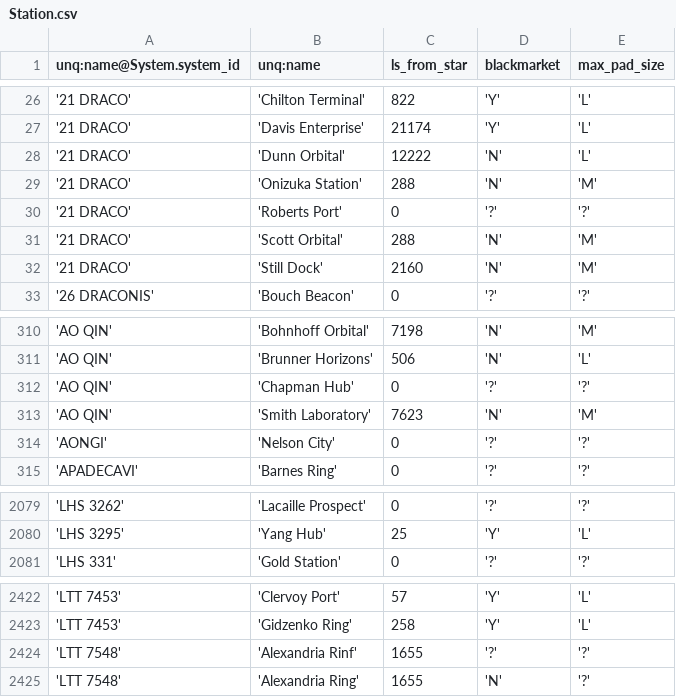
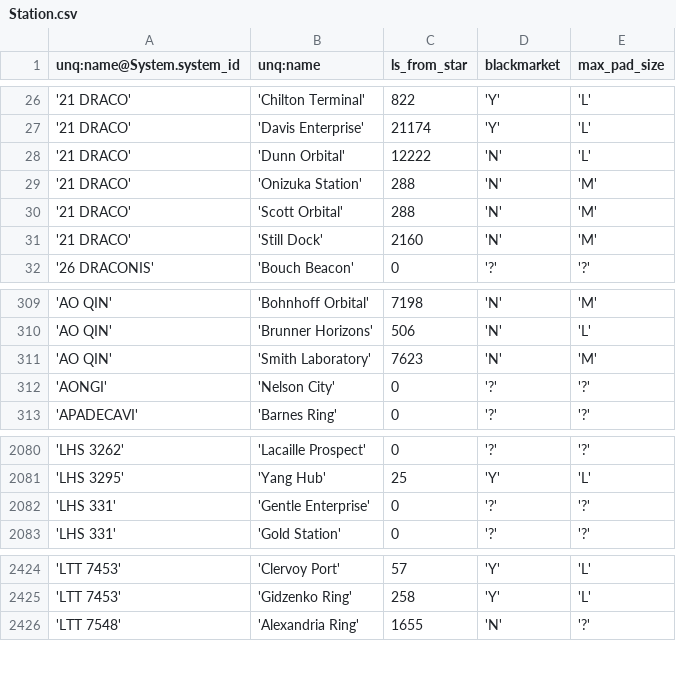
Before and after one commit to eyeonus/Trade-Dangerous, a CSV file: data/Station.csv, drawn as a sheet; only a part is shown, gaps mark what is left out; removed rows and columns are numbered as before the commit, all else as after; the diff covers the shown part only; the diff names each change by its address in the sheet, - before the commit and + after, or states it on an @@ line.

```diff
--- a/data/Station.csv
+++ b/data/Station.csv
-row 30: '21 DRACO' | 'Roberts Port' | 0 | '?' | '?'
-row 312: 'AO QIN' | 'Chapman Hub' | 0 | '?' | '?'
+row 2082: 'LHS 331' | 'Gentle Enterprise' | 0 | '?' | '?'
-row 2424: 'LTT 7548' | 'Alexandria Rinf' | 1655 | '?' | '?'
```
Also changed, not shown: 11 added rows and 5 edited cells elsewhere in this file, 1 other file.
